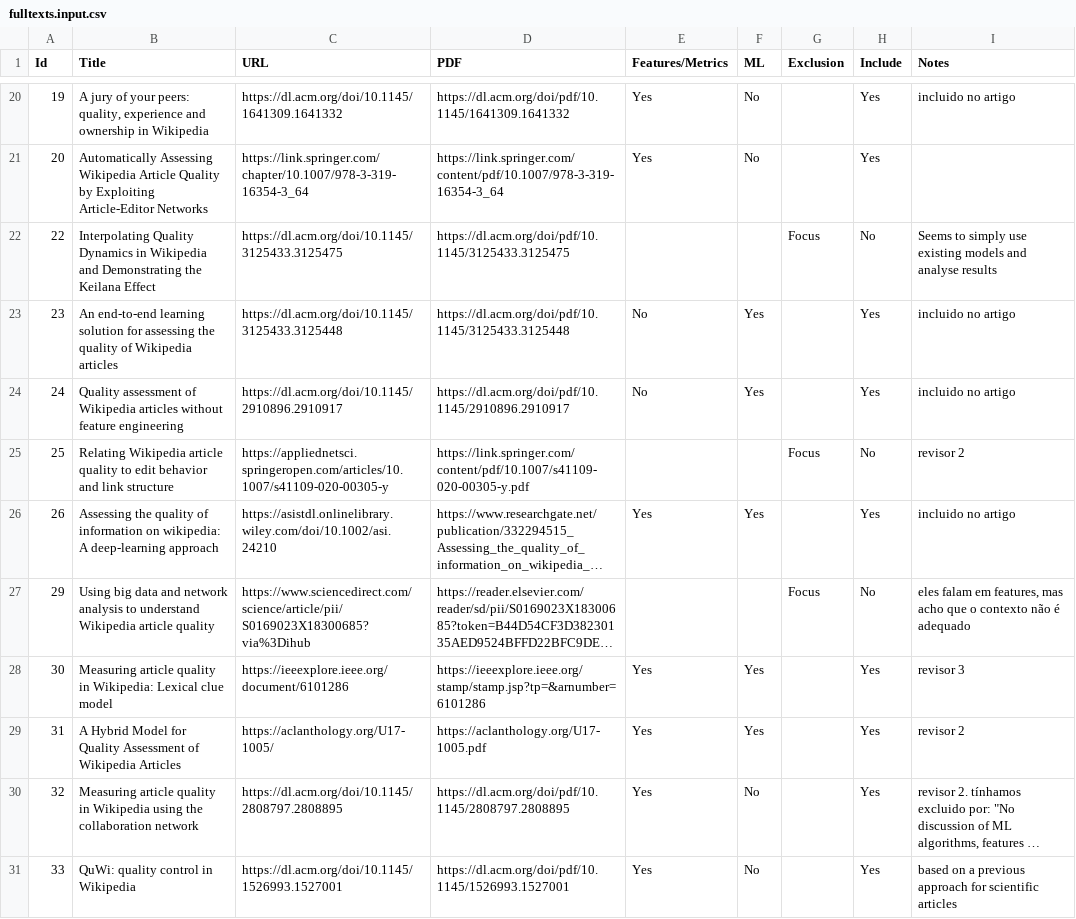
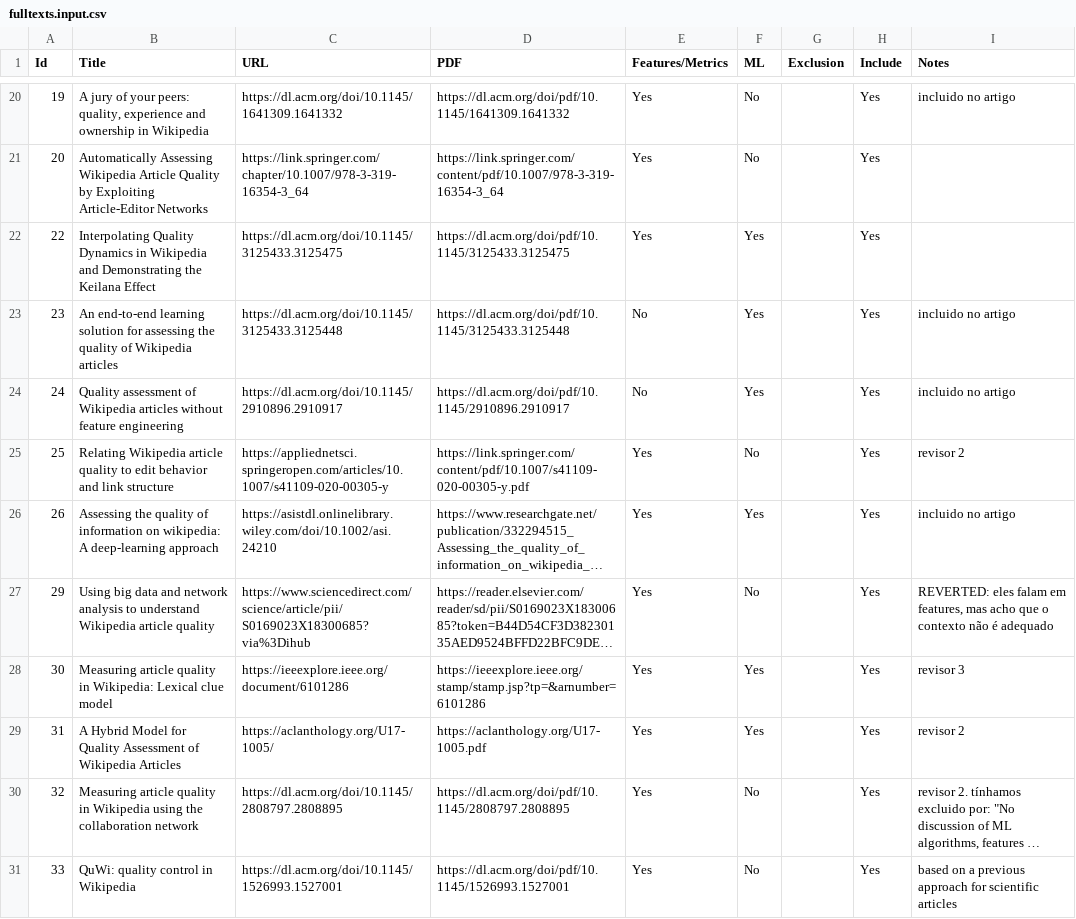
Before and after one commit to MOAAS/WikiQuality, a CSV file: review/filtering/fulltexts.input.csv, drawn as a sheet; only a part is shown, gaps mark what is left out; long unchanged cells end in …; the diff covers the shown part only; the diff names each change by its address in the sheet, - before the commit and + after, or states it on an @@ line.

Commit message:
Updated full text filtering with CTL include

```diff
--- a/review/filtering/fulltexts.input.csv
+++ b/review/filtering/fulltexts.input.csv
-E22 (Features/Metrics): (empty)
+E22 (Features/Metrics): Yes
-F22 (ML): (empty)
+F22 (ML): Yes
-G22 (Exclusion): Focus
+G22 (Exclusion): (empty)
-H22 (Include): No
+H22 (Include): Yes
-I22 (Notes): Seems to simply use existing models and analyse results
+I22 (Notes): (empty)
-E25 (Features/Metrics): (empty)
+E25 (Features/Metrics): Yes
-F25 (ML): (empty)
+F25 (ML): No
-G25 (Exclusion): Focus
+G25 (Exclusion): (empty)
-H25 (Include): No
+H25 (Include): Yes
-E27 (Features/Metrics): (empty)
+E27 (Features/Metrics): Yes
-F27 (ML): (empty)
+F27 (ML): No
-G27 (Exclusion): Focus
+G27 (Exclusion): (empty)
-H27 (Include): No
+H27 (Include): Yes
-I27 (Notes): eles falam…
+I27 (Notes): REVERTED: eles falam…
```
Also changed, not shown: 74 edited cells elsewhere in this file, 2 other files.
